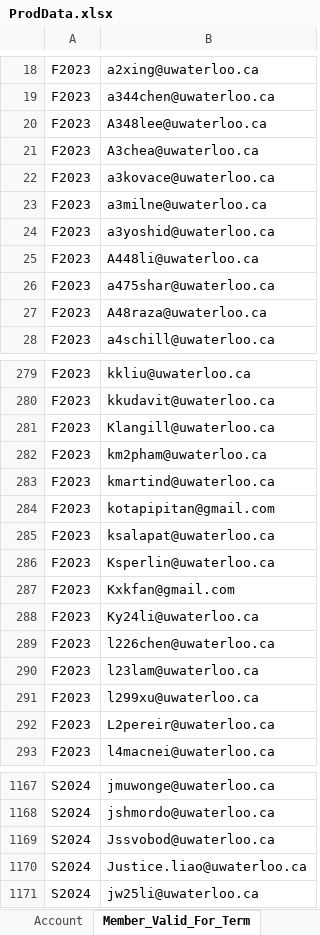
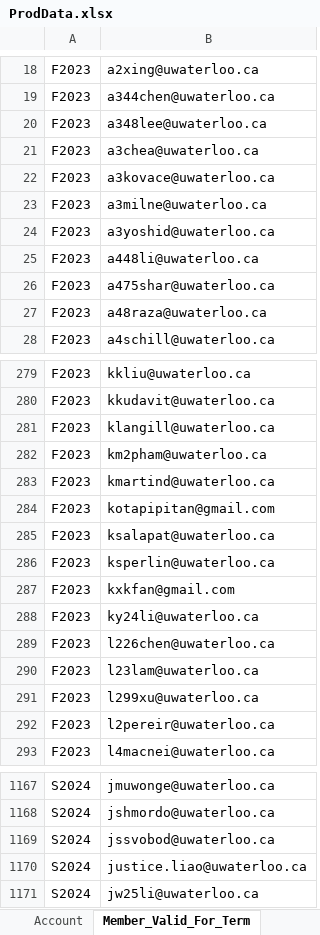
Before and after one commit to barathvelmu/Project-SERVE, an Excel workbook: ProdData/ProdData.xlsx, sheet Member_Valid_For_Term, drawn as a sheet; only a part is shown, gaps mark what is left out; values as stored, in another font and other column widths than the file's, no borders; the diff covers the shown part only; the diff names each change by its address in the sheet, - before the commit and + after, or states it on an @@ line.

```diff
--- a/ProdData/ProdData.xlsx (sheet Member_Valid_For_Term)
+++ b/ProdData/ProdData.xlsx (sheet Member_Valid_For_Term)
-B20: A348lee@uwaterloo.ca
+B20: a348lee@uwaterloo.ca
-B21: A3chea@uwaterloo.ca
+B21: a3chea@uwaterloo.ca
-B25: A448li@uwaterloo.ca
+B25: a448li@uwaterloo.ca
-B27: A48raza@uwaterloo.ca
+B27: a48raza@uwaterloo.ca
-B281: Klangill@uwaterloo.ca
+B281: klangill@uwaterloo.ca
-B286: Ksperlin@uwaterloo.ca
+B286: ksperlin@uwaterloo.ca
-B287: Kxkfan@gmail.com
+B287: kxkfan@gmail.com
-B288: Ky24li@uwaterloo.ca
+B288: ky24li@uwaterloo.ca
-B292: L2pereir@uwaterloo.ca
+B292: l2pereir@uwaterloo.ca
-B1169: Jssvobod@uwaterloo.ca
+B1169: jssvobod@uwaterloo.ca
-B1170: Justice.liao@uwaterloo.ca
+B1170: justice.liao@uwaterloo.ca
```
Also changed, not shown: 143 edited cells elsewhere in this sheet, sheet Team, sheet Member_Make_Team, sheet Member, sheet Member_Attend_Session, sheet Session_Levels, sheet Tournament, 8 other files.
